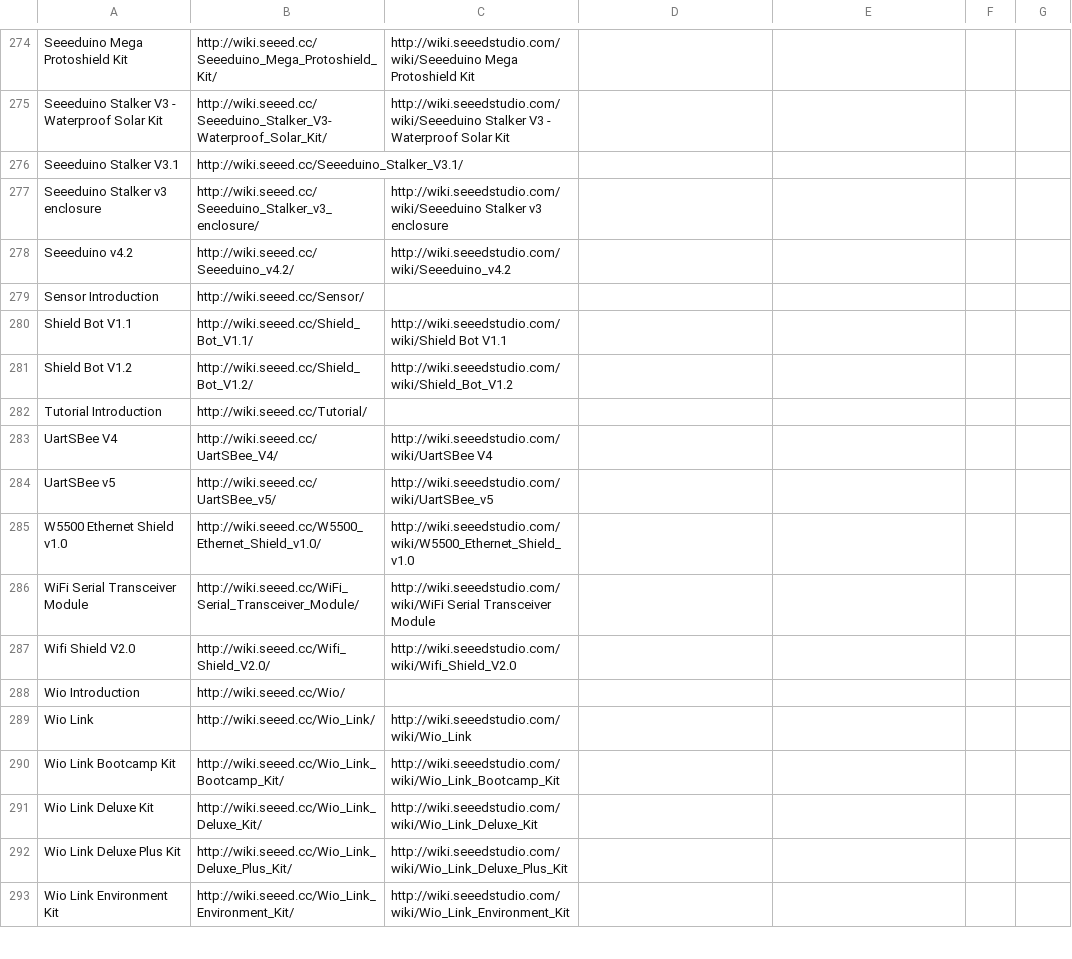
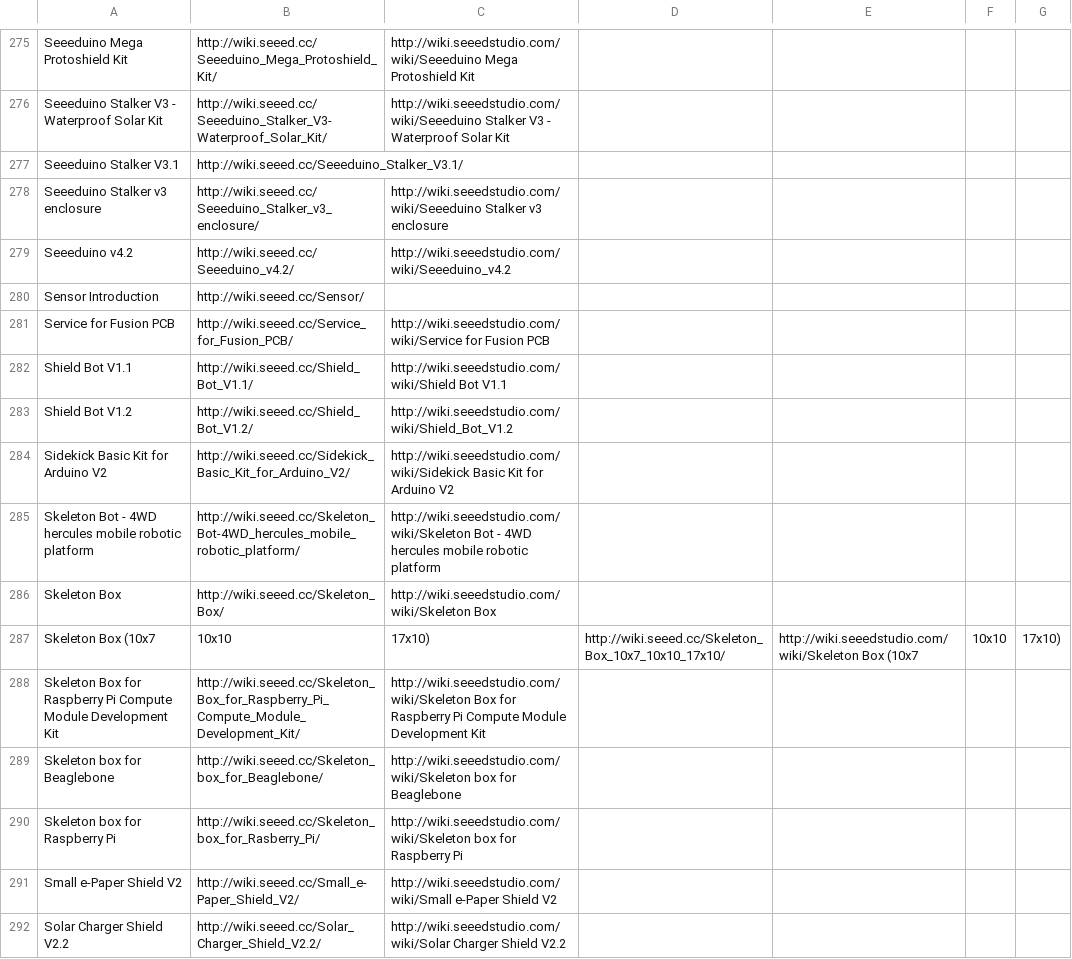
Before and after one commit to SeeedDocument/Seeed-WiKi, a CSV file: OldWiki-NewWiki-Mapping.csv, drawn as a sheet; only a part is shown, gaps mark what is left out; the shorter side is filled out with more unchanged rows; the diff covers the shown part only; the diff names each change by its address in the sheet, - before the commit and + after, or states it on an @@ line.

```diff
--- a/OldWiki-NewWiki-Mapping.csv
+++ b/OldWiki-NewWiki-Mapping.csv
+row 281: Service for Fusion PCB | http://wiki.seeed.cc/Service_for_Fusion_PCB/ | http://wiki.seeedstudio.com/wiki/Service for Fusion PCB
+row 284: Sidekick Basic Kit for Arduino V2 | http://wiki.seeed.cc/Sidekick_Basic_Kit_for_Arduino_V2/ | http://wiki.seeedstudio.com/wiki/Sidekick Basic Kit for Arduino V2
+row 285: Skeleton Bot - 4WD hercules mobile robotic platform | http://wiki.seeed.cc/Skeleton_Bot-4WD_hercules_mobile_robotic_platform/ | http://wiki.seeedstudio.com/wiki/Skeleton Bot - 4WD hercules mobile robotic platform
+row 286: Skeleton Box | http://wiki.seeed.cc/Skeleton_Box/ | http://wiki.seeedstudio.com/wiki/Skeleton Box
+row 287: Skeleton Box (10x7 | 10x10 | 17x10) | http://wiki.seeed.cc/Skeleton_Box_10x7_10x10_17x10/ | http://wiki.seeedstudio.com/wiki/Skeleton Box (10x7 | 10x10 | 17x10)
+row 288: Skeleton Box for Raspberry Pi Compute Module Development Kit | http://wiki.seeed.cc/Skeleton_Box_for_Raspberry_Pi_Compute_Module_Development_Kit/ | http://wiki.seeedstudio.com/wiki/Skeleton Box for Raspberry Pi Compute Module Development Kit
+row 289: Skeleton box for Beaglebone | http://wiki.seeed.cc/Skeleton_box_for_Beaglebone/ | http://wiki.seeedstudio.com/wiki/Skeleton box for Beaglebone
+row 290: Skeleton box for Raspberry Pi | http://wiki.seeed.cc/Skeleton_box_for_Rasberry_Pi/ | http://wiki.seeedstudio.com/wiki/Skeleton box for Raspberry Pi
+row 291: Small e-Paper Shield V2 | http://wiki.seeed.cc/Small_e-Paper_Shield_V2/ | http://wiki.seeedstudio.com/wiki/Small e-Paper Shield V2
+row 292: Solar Charger Shield V2.2 | http://wiki.seeed.cc/Solar_Charger_Shield_V2.2/ | http://wiki.seeedstudio.com/wiki/Solar Charger Shield V2.2
```
Also changed, not shown: 9 added rows, 1 removed row and 1 edited cell elsewhere in this file, 28 other files.
